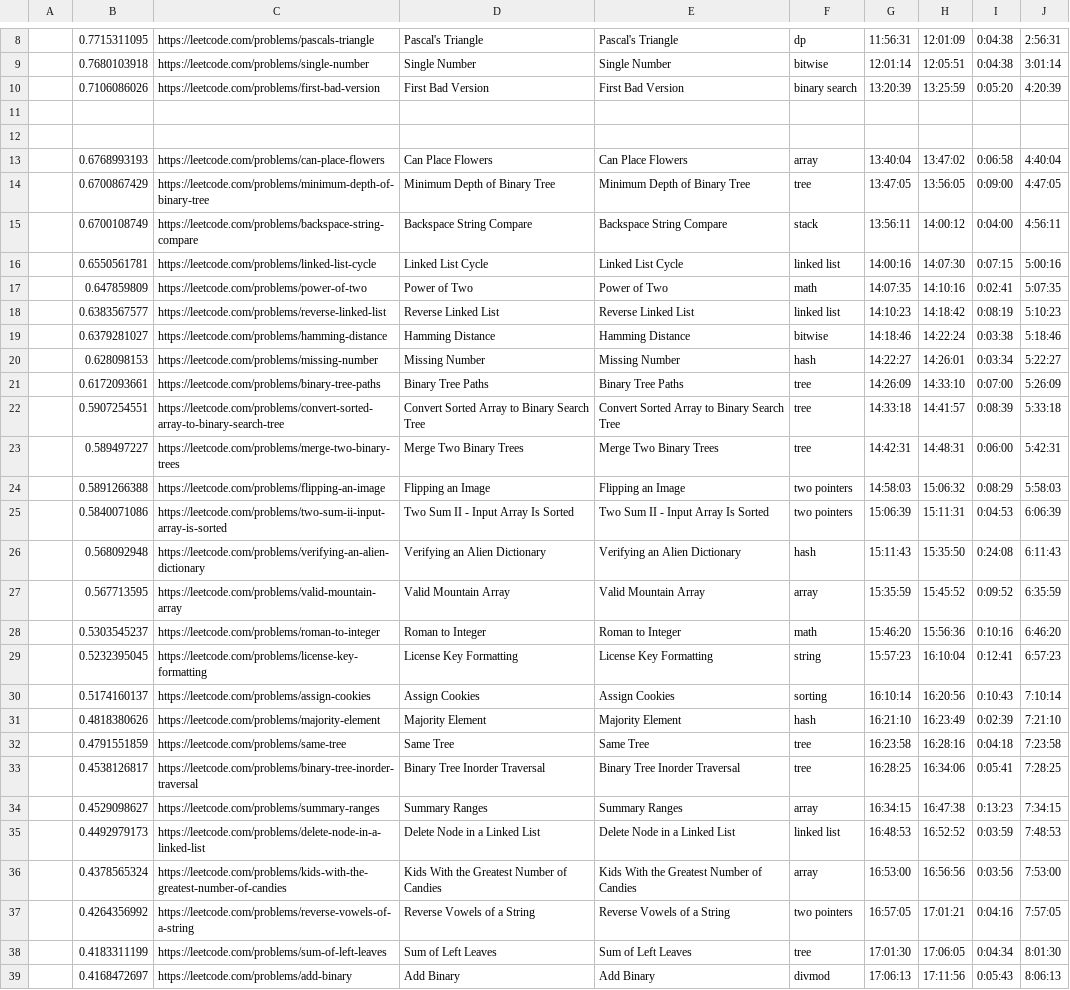
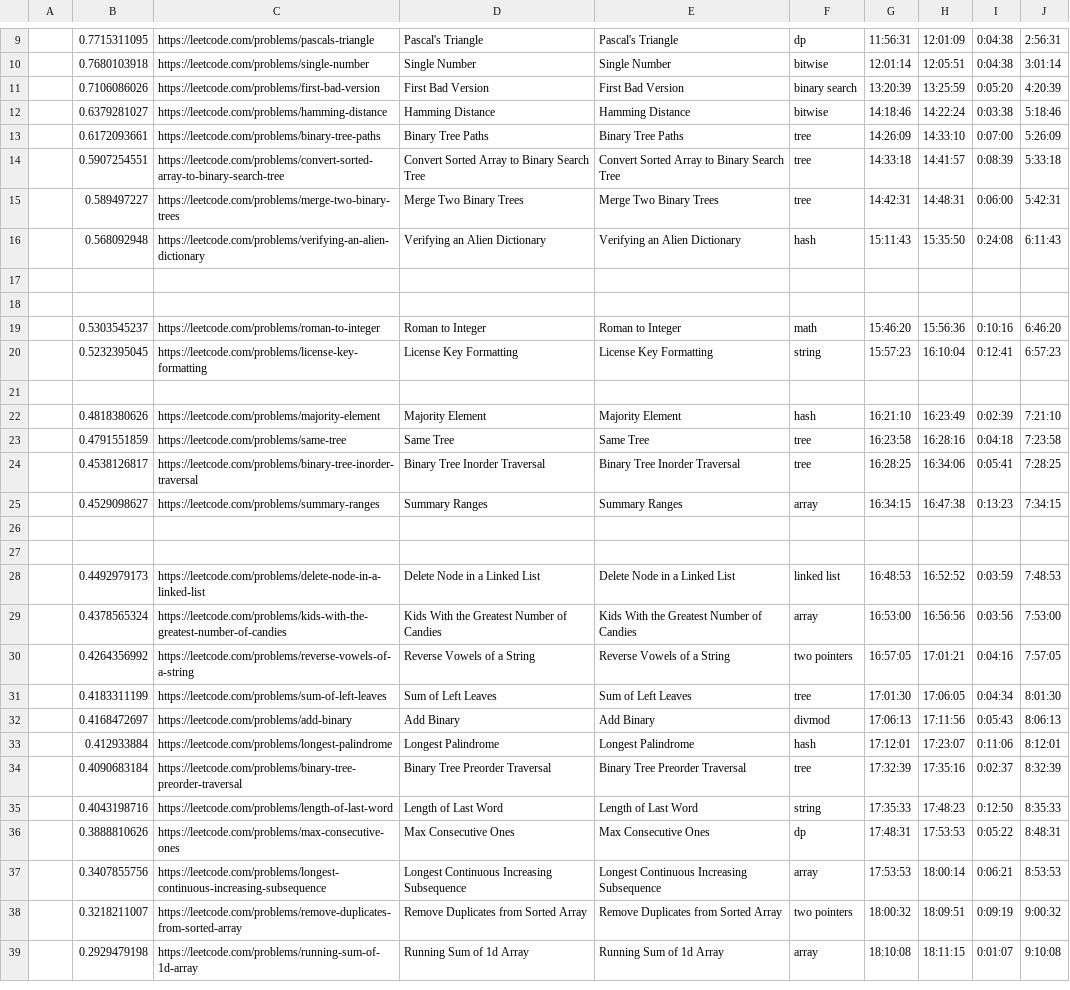
Before and after one commit to manuchehrqoriev798/LeetCode-Interview-Prep, a CSV file: LeetCode Marathon (100 Easy)/leetcode-marathon-easy-100 - Sheet1.csv, drawn as a sheet; only a part is shown, gaps mark what is left out; the shorter side is filled out with more unchanged rows; removed rows and columns are numbered as before the commit, all else as after; the diff covers the shown part only; the diff names each change by its address in the sheet, - before the commit and + after, or states it on an @@ line.

Commit message:
updated

```diff
--- a/LeetCode Marathon (100 Easy)/leetcode-marathon-easy-100 - Sheet1.csv
+++ b/LeetCode Marathon (100 Easy)/leetcode-marathon-easy-100 - Sheet1.csv
-row 11: (empty)
-row 12: (empty)
-row 13:  | 0.6768993193 | https://leetcode.com/problems/can-place-flowers | Can Place Flowers | Can Place Flowers | array | 13:40:04 | 13:47:02 | 0:06:58 | 4:40:04
-row 14:  | 0.6700867429 | https://leetcode.com/problems/minimum-depth-of-binary-tree | Minimum Depth of Binary Tree | Minimum Depth of Binary Tree | tree | 13:47:05 | 13:56:05 | 0:09:00 | 4:47:05
-row 15:  | 0.6700108749 | https://leetcode.com/problems/backspace-string-compare | Backspace String Compare | Backspace String Compare | stack | 13:56:11 | 14:00:12 | 0:04:00 | 4:56:11
-row 16:  | 0.6550561781 | https://leetcode.com/problems/linked-list-cycle | Linked List Cycle | Linked List Cycle | linked list | 14:00:16 | 14:07:30 | 0:07:15 | 5:00:16
-row 17:  | 0.647859809 | https://leetcode.com/problems/power-of-two | Power of Two | Power of Two | math | 14:07:35 | 14:10:16 | 0:02:41 | 5:07:35
-row 18:  | 0.6383567577 | https://leetcode.com/problems/reverse-linked-list | Reverse Linked List | Reverse Linked List | linked list | 14:10:23 | 14:18:42 | 0:08:19 | 5:10:23
-row 20:  | 0.628098153 | https://leetcode.com/problems/missing-number | Missing Number | Missing Number | hash | 14:22:27 | 14:26:01 | 0:03:34 | 5:22:27
-row 24:  | 0.5891266388 | https://leetcode.com/problems/flipping-an-image | Flipping an Image | Flipping an Image | two pointers | 14:58:03 | 15:06:32 | 0:08:29 | 5:58:03
-row 25:  | 0.5840071086 | https://leetcode.com/problems/two-sum-ii-input-array-is-sorted | Two Sum II - Input Array Is Sorted | Two Sum II - Input Array Is Sorted | two pointers | 15:06:39 | 15:11:31 | 0:04:53 | 6:06:39
-row 17:  | 0.567713595 | https://leetcode.com/problems/valid-mountain-array | Valid Mountain Array | Valid Mountain Array | array | 15:35:59 | 15:45:52 | 0:09:52 | 6:35:59
+row 17: (empty)
+row 18: (empty)
-row 21:  | 0.5174160137 | https://leetcode.com/problems/assign-cookies | Assign Cookies | Assign Cookies | sorting | 16:10:14 | 16:20:56 | 0:10:43 | 7:10:14
+row 21: (empty)
+row 26: (empty)
+row 27: (empty)
```
Also changed, not shown: 1 added row and 7 edited cells elsewhere in this file.
